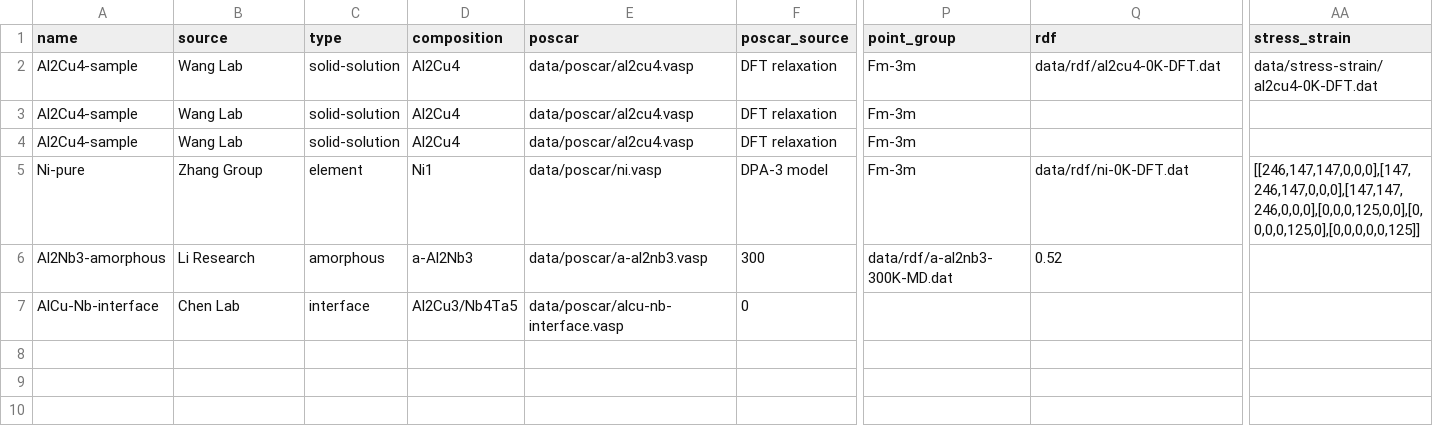
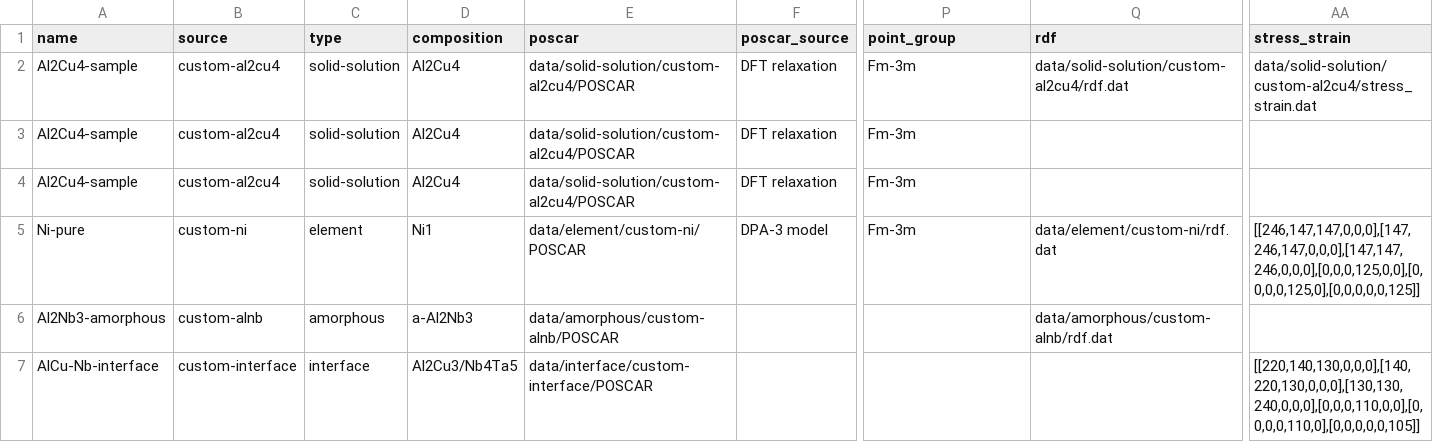
Before and after one commit to weiqichen77/jkw-7element-alloy-database, a CSV file: example-template-v2.csv, drawn as a sheet; only a part is shown, gaps mark what is left out; removed rows and columns are numbered as before the commit, all else as after; rows hold the shown columns only; the diff names each change by its address in the sheet, - before the commit and + after, or states it on an @@ line.

Commit message:
Remove legacy directory structure references
- Remove 'data/poscar/' legacy structure from DIRECTORY_STRUCTURE.md
- Update example-template-v2.csv to use new directory structure:
  * data/solid-solution/{source-id}/POSCAR
  * data/element/{source-id}/POSCAR
  * data/amorphous/{source-id}/POSCAR
  * data/interface/{source-id}/POSCAR
- Update README.md git commands to reference new directories
- Replace lab names with generic source IDs (custom-xxx) in examples

All documentation now consistently uses the current directory structure:
data/{type}/{source-id}/{POSCAR,rdf.dat,stress_strain.dat}

```diff
--- a/example-template-v2.csv
+++ b/example-template-v2.csv
-B2:B4 (source): Wang Lab
+B2:B4 (source): custom-al2cu4
-E2:E4 (poscar): data/poscar/al2cu4.vasp
+E2:E4 (poscar): data/solid-solution/custom-al2cu4/POSCAR
-Q2 (rdf): data/rdf/al2cu4-0K-DFT.dat
+Q2 (rdf): data/solid-solution/custom-al2cu4/rdf.dat
-AA2 (stress_strain): data/stress-strain/al2cu4-0K-DFT.dat
+AA2 (stress_strain): data/solid-solution/custom-al2cu4/stress_strain.dat
-B5 (source): Zhang Group
+B5 (source): custom-ni
-E5 (poscar): data/poscar/ni.vasp
+E5 (poscar): data/element/custom-ni/POSCAR
-Q5 (rdf): data/rdf/ni-0K-DFT.dat
+Q5 (rdf): data/element/custom-ni/rdf.dat
-row 6: Al2Nb3-amorphous | Li Research | amorphous | a-Al2Nb3 | data/poscar/a-al2nb3.vasp | 300 | data/rdf/a-al2nb3-300K-MD.dat | 0.52
-row 7: AlCu-Nb-interface | Chen Lab | interface | Al2Cu3/Nb4Ta5 | data/poscar/alcu-nb-interface.vasp | 0
+row 6: Al2Nb3-amorphous | custom-alnb | amorphous | a-Al2Nb3 | data/amorphous/custom-alnb/POSCAR |  |  | data/amorphous/custom-alnb/rdf.dat
+row 7: AlCu-Nb-interface | custom-interface | interface | Al2Cu3/Nb4Ta5 | data/interface/custom-interface/POSCAR |  |  |  | [[220,140,130,0,0,0],[140,220,130,0,0,0],[130,130,240,0,0,0],[0,0,0,110,0,0],[0,0,0,0,110,0],[0,0,0,0,0,105]]
```
Also changed, not shown: 2 other files.
